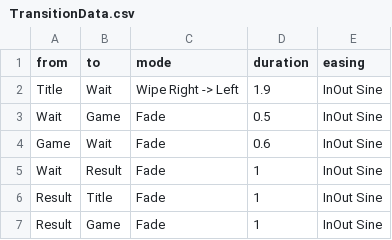
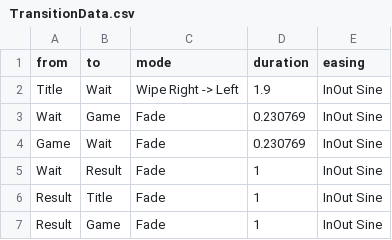
Before and after one commit to KodoKE2004/FindWork, a CSV file: 就職作品プロジェクト/AssetFile/Csv/TransitionData.csv, drawn as a sheet.

```diff
--- a/就職作品プロジェクト/AssetFile/Csv/TransitionData.csv
+++ b/就職作品プロジェクト/AssetFile/Csv/TransitionData.csv
@@ -2,4 +2,4 @@
 Title,Wait,Wipe Right -> Left,1.9,InOut Sine
-Wait,Game,Fade,0.5,InOut Sine
-Game,Wait,Fade,0.6,InOut Sine
+Wait,Game,Fade,0.230769,InOut Sine
+Game,Wait,Fade,0.230769,InOut Sine
 Wait,Result,Fade,1,InOut Sine
```
Also changed, not shown: 10 other files.
